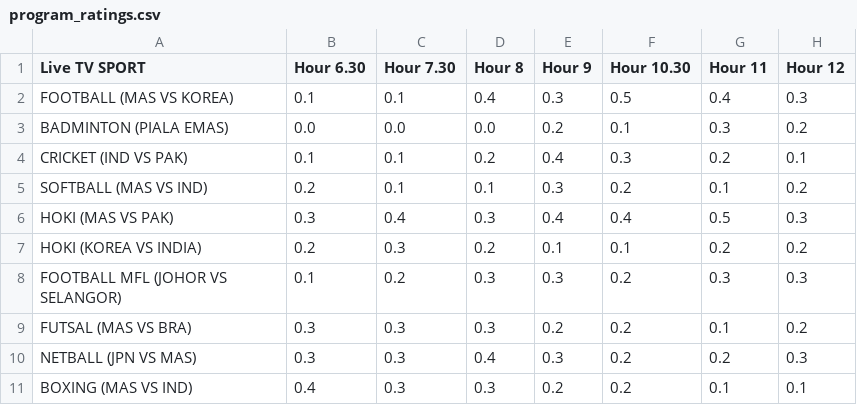
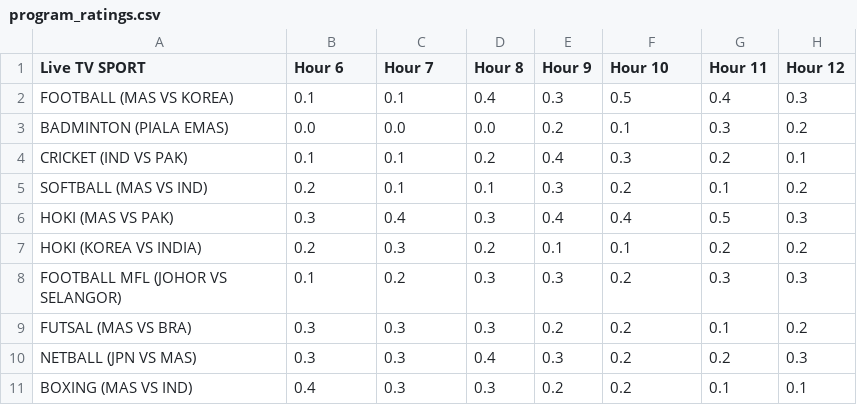
Before and after one commit to MhdFikrii/projectEC, a CSV file: pages/program_ratings.csv, drawn as a sheet; only a part is shown; the diff names each change by its address in the sheet, - before the commit and + after, or states it on an @@ line.

Commit message:
Update program_ratings.csv

```diff
--- a/pages/program_ratings.csv
+++ b/pages/program_ratings.csv
-B1: Hour 6.30
+B1: Hour 6
-C1: Hour 7.30
+C1: Hour 7
-F1: Hour 10.30
+F1: Hour 10
```
